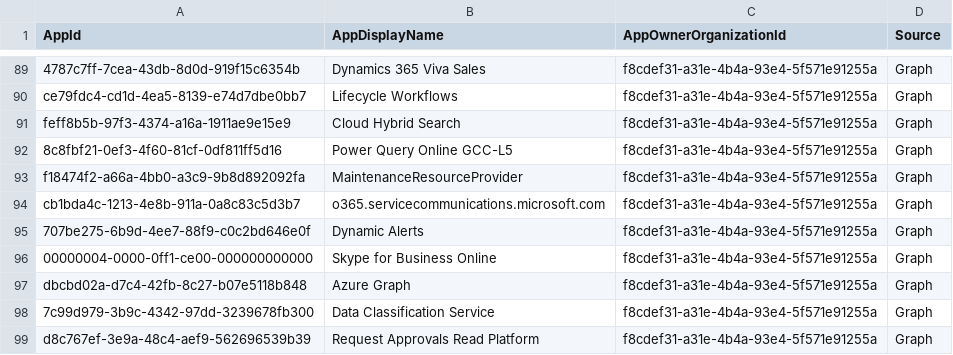
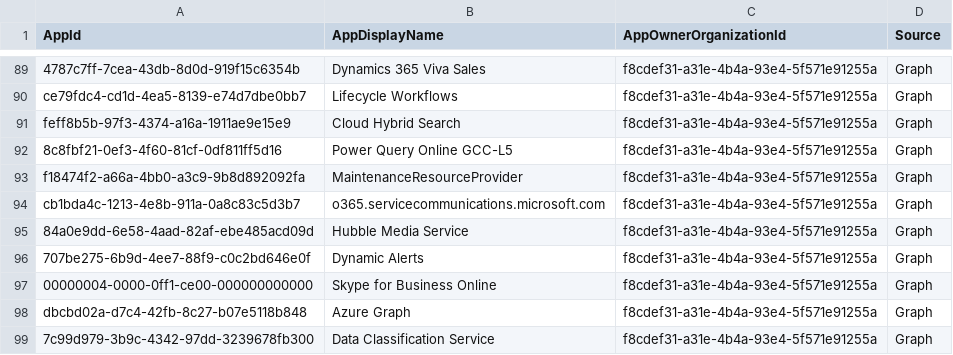
Before and after one commit to merill/microsoft-info, a CSV file: _info/MicrosoftApps.csv, drawn as a sheet; only a part is shown, gaps mark what is left out; the shorter side is filled out with more unchanged rows; the diff names each change by its address in the sheet, - before the commit and + after, or states it on an @@ line.

```diff
--- a/_info/MicrosoftApps.csv
+++ b/_info/MicrosoftApps.csv
+row 95: 84a0e9dd-6e58-4aad-82af-ebe485acd09d | Hubble Media Service | f8cdef31-a31e-4b4a-93e4-5f571e91255a | Graph
```
Also changed, not shown: _info/MicrosoftApps.debug.csv, 1 other file.
